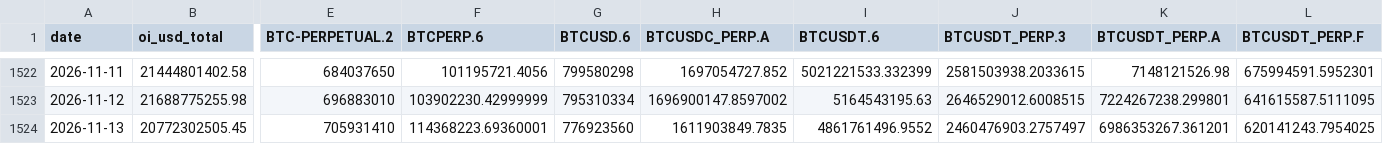
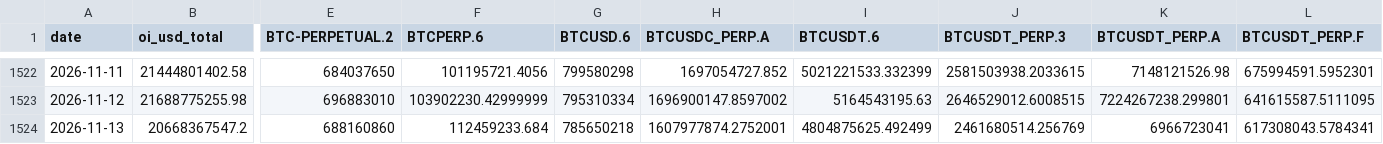
Before and after one commit to jaredbausch-ai/ctzb-data, a CSV file: data/derivs/BTC_oi_daily.csv, drawn as a sheet; only a part is shown, gaps mark what is left out; the diff covers the shown part only; the diff names each change by its address in the sheet, - before the commit and + after, or states it on an @@ line.

```diff
--- a/data/derivs/BTC_oi_daily.csv
+++ b/data/derivs/BTC_oi_daily.csv
-B1524 (oi_usd_total): 20772302505.45
+B1524 (oi_usd_total): 20668367547.2
-E1524 (BTC-PERPETUAL.2): 705931410
+E1524 (BTC-PERPETUAL.2): 688160860
-F1524 (BTCPERP.6): 114368223.69360001
+F1524 (BTCPERP.6): 112459233.684
-G1524 (BTCUSD.6): 776923560
+G1524 (BTCUSD.6): 785650218
-H1524 (BTCUSDC_PERP.A): 1611903849.7835
+H1524 (BTCUSDC_PERP.A): 1607977874.2752001
-I1524 (BTCUSDT.6): 4861761496.9552
+I1524 (BTCUSDT.6): 4804875625.492499
-J1524 (BTCUSDT_PERP.3): 2460476903.2757497
+J1524 (BTCUSDT_PERP.3): 2461680514.256769
-K1524 (BTCUSDT_PERP.A): 6986353267.361201
+K1524 (BTCUSDT_PERP.A): 6966723041
-L1524 (BTCUSDT_PERP.F): 620141243.7954025
+L1524 (BTCUSDT_PERP.F): 617308043.5784341
```
Also changed, not shown: 4 edited cells elsewhere in this file, data/BTC_1D.csv, data/BTC_3D.csv, 35 other files.
